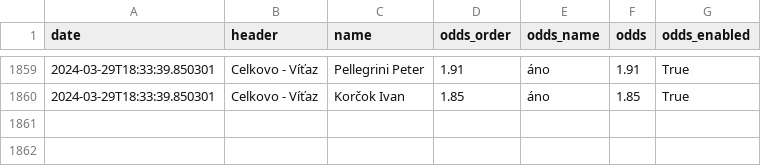
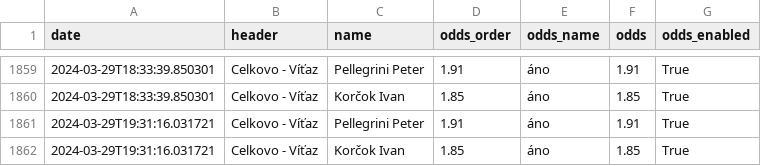
Before and after one commit to michalskop/nike.sk, a CSV file: v0/data/43804672.csv, drawn as a sheet; only a part is shown, gaps mark what is left out; the diff names each change by its address in the sheet, - before the commit and + after, or states it on an @@ line.

```diff
--- a/v0/data/43804672.csv
+++ b/v0/data/43804672.csv
+row 1861: 2024-03-29T19:31:16.031721 | Celkovo - Víťaz | Pellegrini Peter | 1.91 | áno | 1.91 | True
+row 1862: 2024-03-29T19:31:16.031721 | Celkovo - Víťaz | Korčok Ivan | 1.85 | áno | 1.85 | True
```
Also changed, not shown: 1 other file.
